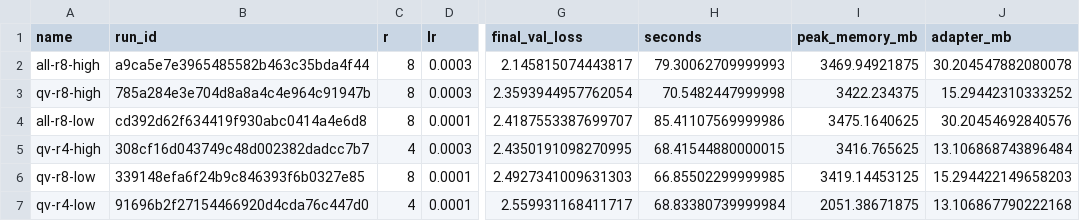
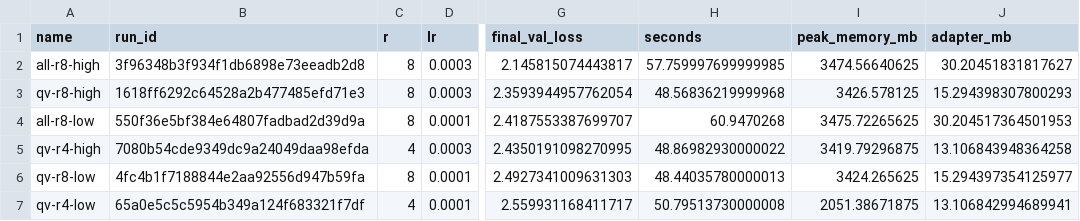
Before and after one commit to kseniakuzina/hw67-broken, a CSV file: docs/comparison.csv, drawn as a sheet; only a part is shown, gaps mark what is left out; the diff names each change by its address in the sheet, - before the commit and + after, or states it on an @@ line.

```diff
--- a/docs/comparison.csv
+++ b/docs/comparison.csv
-B2 (run_id): a9ca5e7e3965485582b463c35bda4f44
+B2 (run_id): 3f96348b3f934f1db6898e73eeadb2d8
-H2 (seconds): 79.30062709999993
+H2 (seconds): 57.759997699999985
-I2 (peak_memory_mb): 3469.94921875
+I2 (peak_memory_mb): 3474.56640625
-J2 (adapter_mb): 30.204547882080078
+J2 (adapter_mb): 30.20451831817627
-B3 (run_id): 785a284e3e704d8a8a4c4e964c91947b
+B3 (run_id): 1618ff6292c64528a2b477485efd71e3
-H3 (seconds): 70.5482447999998
+H3 (seconds): 48.56836219999968
-I3 (peak_memory_mb): 3422.234375
+I3 (peak_memory_mb): 3426.578125
-J3 (adapter_mb): 15.29442310333252
+J3 (adapter_mb): 15.294398307800293
-B4 (run_id): cd392d62f634419f930abc0414a4e6d8
+B4 (run_id): 550f36e5bf384e64807fadbad2d39d9a
-H4 (seconds): 85.41107569999986
+H4 (seconds): 60.9470268
-I4 (peak_memory_mb): 3475.1640625
+I4 (peak_memory_mb): 3475.72265625
-J4 (adapter_mb): 30.20454692840576
+J4 (adapter_mb): 30.204517364501953
-B5 (run_id): 308cf16d043749c48d002382dadcc7b7
+B5 (run_id): 7080b54cde9349dc9a24049daa98efda
-H5 (seconds): 68.41544880000015
+H5 (seconds): 48.86982930000022
-I5 (peak_memory_mb): 3416.765625
+I5 (peak_memory_mb): 3419.79296875
-J5 (adapter_mb): 13.106868743896484
+J5 (adapter_mb): 13.106843948364258
-B6 (run_id): 339148efa6f24b9c846393f6b0327e85
+B6 (run_id): 4fc4b1f7188844e2aa92556d947b59fa
-H6 (seconds): 66.85502299999985
+H6 (seconds): 48.44035780000013
-I6 (peak_memory_mb): 3419.14453125
+I6 (peak_memory_mb): 3424.265625
-J6 (adapter_mb): 15.294422149658203
+J6 (adapter_mb): 15.294397354125977
-B7 (run_id): 91696b2f27154466920d4cda76c447d0
+B7 (run_id): 65a0e5c5c5954b349a124f683321f7df
-H7 (seconds): 68.83380739999984
+H7 (seconds): 50.79513730000008
-J7 (adapter_mb): 13.106867790222168
+J7 (adapter_mb): 13.106842994689941
```
Also changed, not shown: 13 other files.
